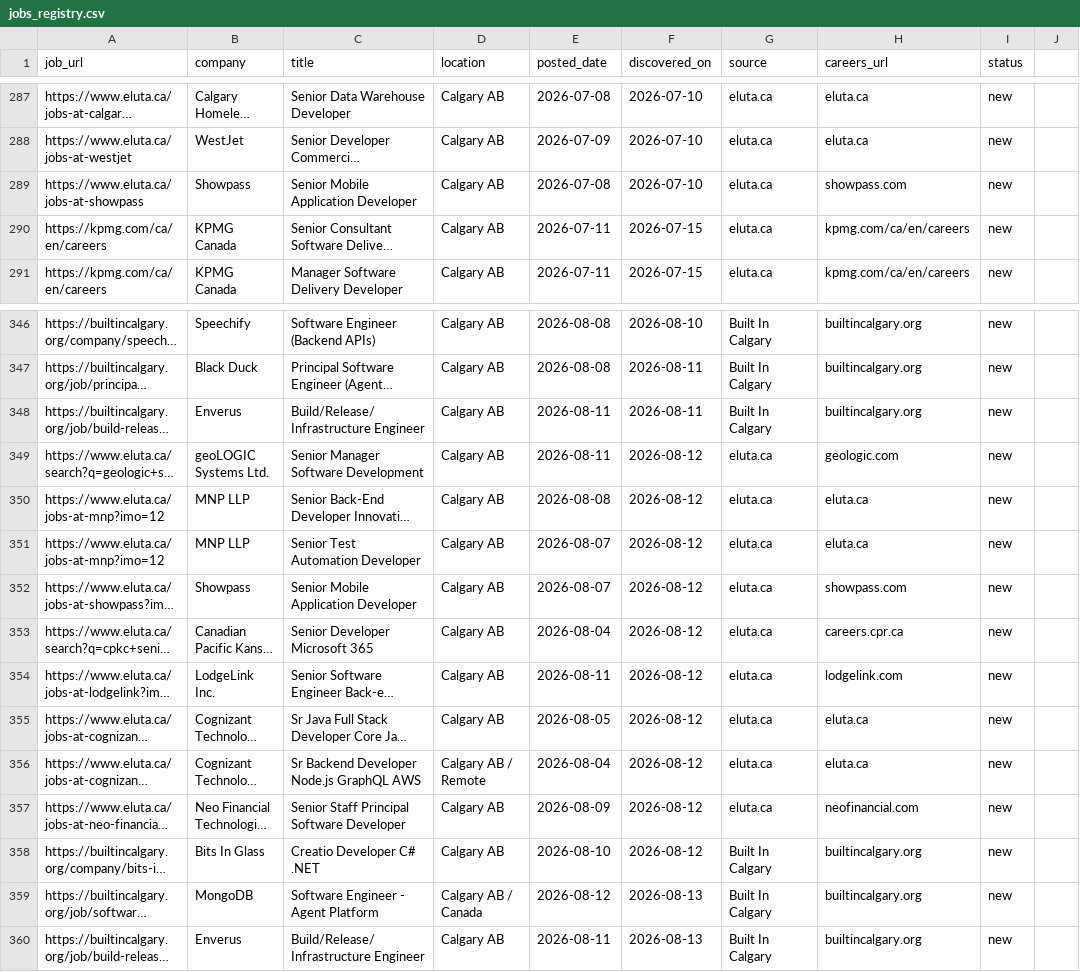
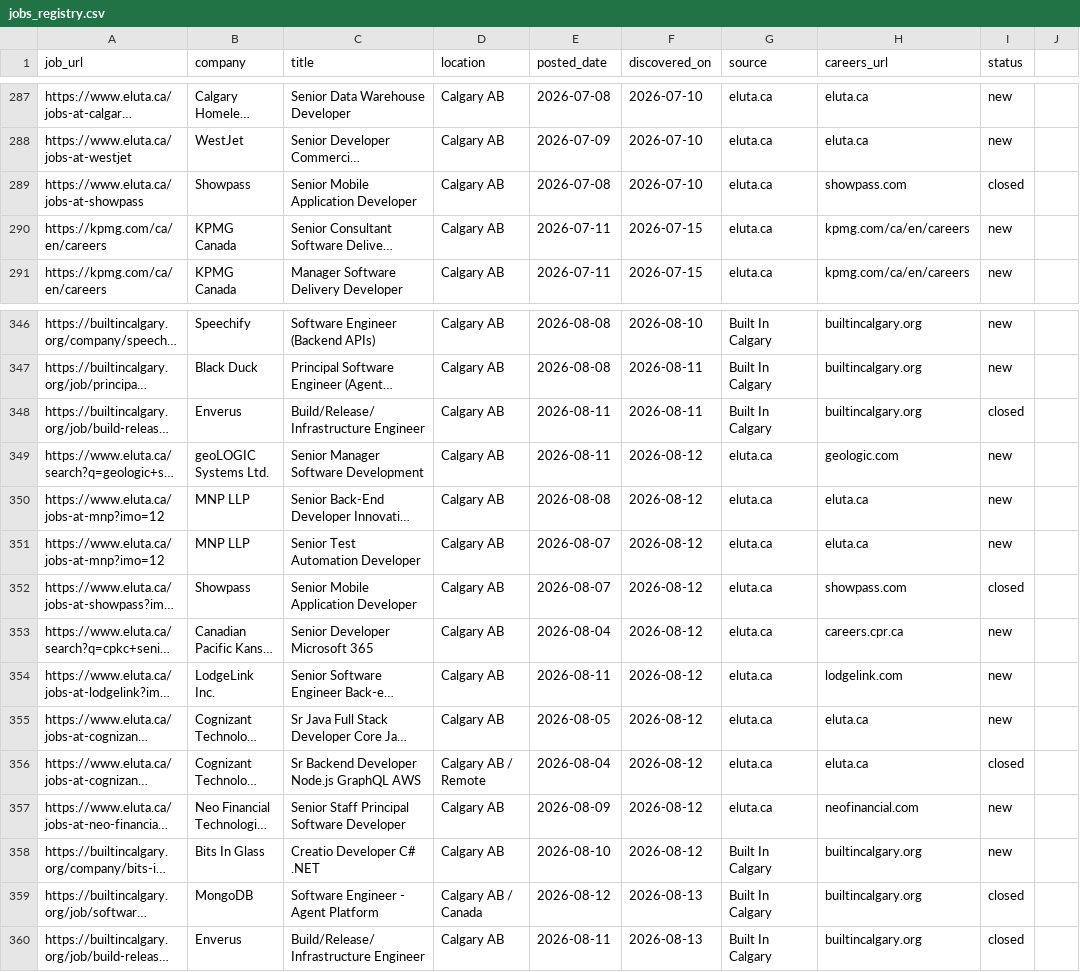
Before and after one commit to opsclawd/career-targets, a CSV file: careers/jobs_registry.csv, drawn as a sheet; only a part is shown, gaps mark what is left out; long unchanged cells end in …; the diff names each change by its address in the sheet, - before the commit and + after, or states it on an @@ line.

Commit message:
weekly review 2026-08-15: close 6 duplicate/noise job entries, seed file cleanup
- Close 3 duplicate job entries (MongoDB Agent Platform, Cognizant Sr Backend, Enverus Build/Release)
- Close 3 mobile-specific noise entries (Showpass Senior Mobile App Developer x2)
- Promote Proper AI, 360Learning, ThinkData Works: remove from seed file (already in registry as source=seed)
- Write weekly-review-2026-08-15.md
- Registry stable: 182 active companies, 8 rejected, no new stale pages

```diff
--- a/careers/jobs_registry.csv
+++ b/careers/jobs_registry.csv
-I289 (status): new
+I289 (status): closed
-I348 (status): new
+I348 (status): closed
-I352 (status): new
+I352 (status): closed
-I356 (status): new
+I356 (status): closed
-I359:I360 (status): new
+I359:I360 (status): closed
```
Also changed, not shown: 2 other files.
